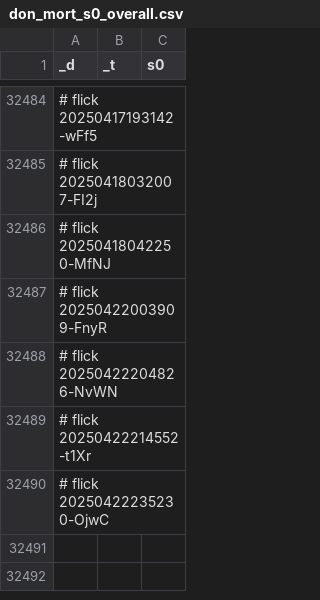
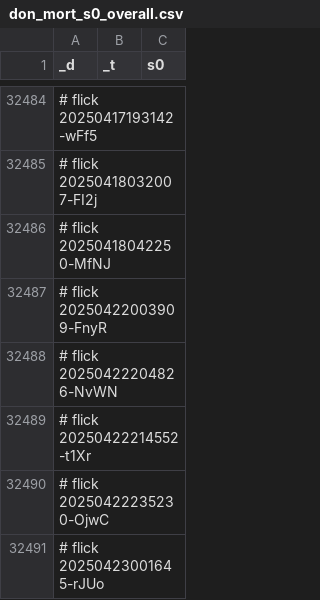
Before and after one commit to abikesa/bronx, a CSV file: kitabo/ensi/testbin/test2/assets/csv/don_mort_s0_overall.csv, drawn as a sheet; only a part is shown, gaps mark what is left out.

Commit message:
kitabo/ensi/testbin/test2/assets/csv/don_mort_s0_overall.csv

```diff
--- a/kitabo/ensi/testbin/test2/assets/csv/don_mort_s0_overall.csv
+++ b/kitabo/ensi/testbin/test2/assets/csv/don_mort_s0_overall.csv
@@ -32490 +32490,2 @@ _d,_t,s0
 # flick 20250422235230-OjwC
+# flick 20250423001645-rJUo
```
